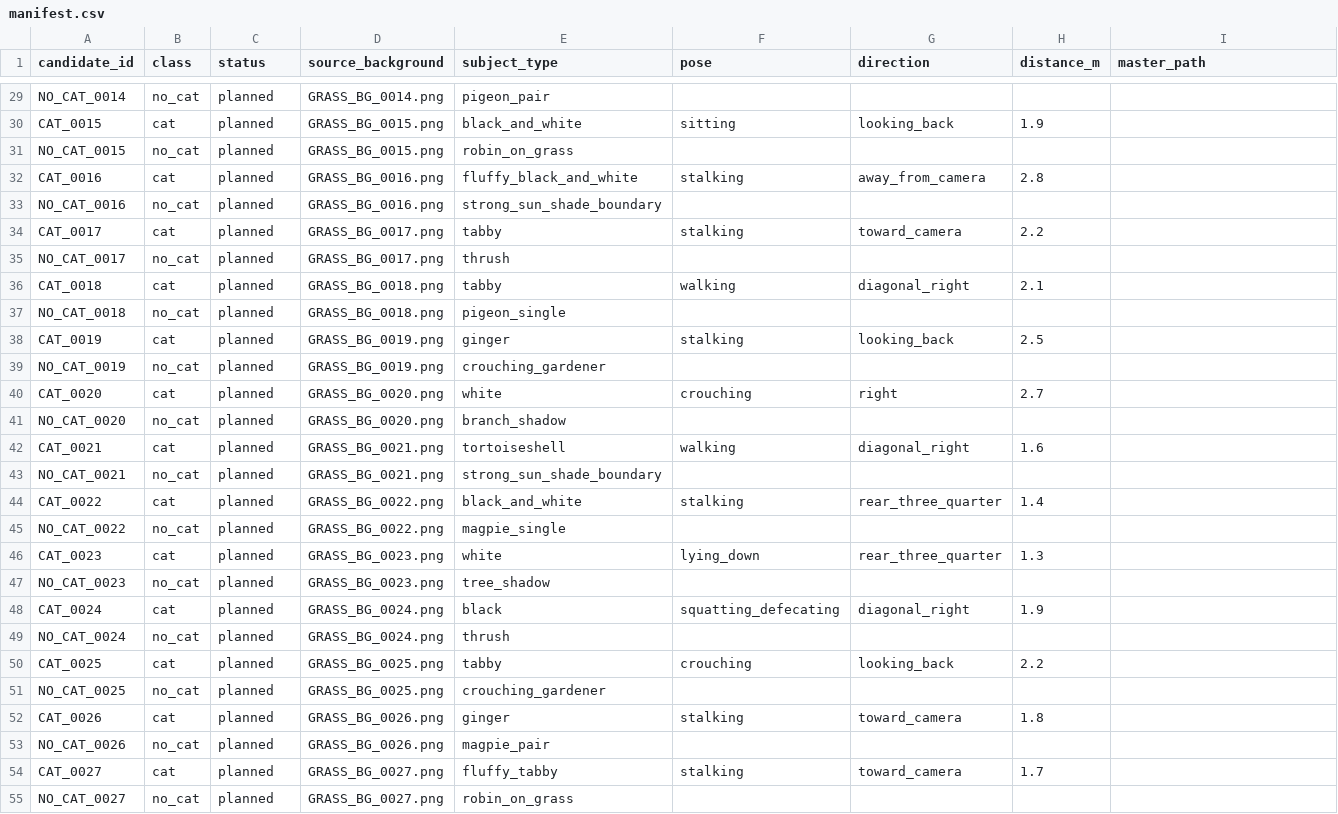
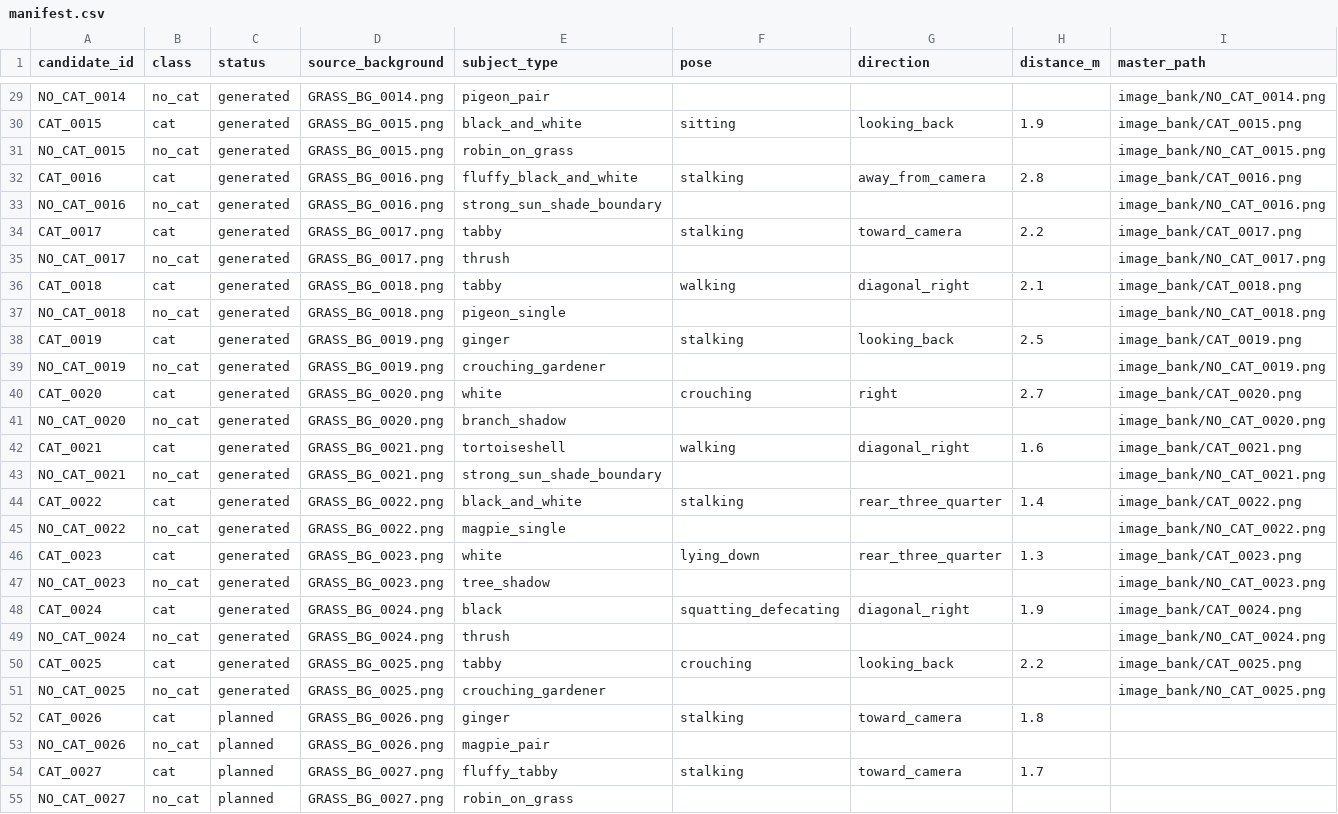
Before and after one commit to scotty9000/Seeed_Grove_Vision_AI_Module_V2, a CSV file: classifier/training/chatgpt/cat_classify_toolkit_png/manifest.csv, drawn as a sheet; only a part is shown, gaps mark what is left out; the diff covers the shown part only; the diff names each change by its address in the sheet, - before the commit and + after, or states it on an @@ line.

```diff
--- a/classifier/training/chatgpt/cat_classify_toolkit_png/manifest.csv
+++ b/classifier/training/chatgpt/cat_classify_toolkit_png/manifest.csv
-C29:C51 (status): planned
+C29:C51 (status): generated
-I29 (master_path): (empty)
+I29 (master_path): image_bank/NO_CAT_0014.png
-I30 (master_path): (empty)
+I30 (master_path): image_bank/CAT_0015.png
-I31 (master_path): (empty)
+I31 (master_path): image_bank/NO_CAT_0015.png
-I32 (master_path): (empty)
+I32 (master_path): image_bank/CAT_0016.png
-I33 (master_path): (empty)
+I33 (master_path): image_bank/NO_CAT_0016.png
-I34 (master_path): (empty)
+I34 (master_path): image_bank/CAT_0017.png
-I35 (master_path): (empty)
+I35 (master_path): image_bank/NO_CAT_0017.png
-I36 (master_path): (empty)
+I36 (master_path): image_bank/CAT_0018.png
-I37 (master_path): (empty)
+I37 (master_path): image_bank/NO_CAT_0018.png
-I38 (master_path): (empty)
+I38 (master_path): image_bank/CAT_0019.png
-I39 (master_path): (empty)
+I39 (master_path): image_bank/NO_CAT_0019.png
-I40 (master_path): (empty)
+I40 (master_path): image_bank/CAT_0020.png
-I41 (master_path): (empty)
+I41 (master_path): image_bank/NO_CAT_0020.png
-I42 (master_path): (empty)
+I42 (master_path): image_bank/CAT_0021.png
-I43 (master_path): (empty)
+I43 (master_path): image_bank/NO_CAT_0021.png
-I44 (master_path): (empty)
+I44 (master_path): image_bank/CAT_0022.png
-I45 (master_path): (empty)
+I45 (master_path): image_bank/NO_CAT_0022.png
-I46 (master_path): (empty)
+I46 (master_path): image_bank/CAT_0023.png
-I47 (master_path): (empty)
+I47 (master_path): image_bank/NO_CAT_0023.png
-I48 (master_path): (empty)
+I48 (master_path): image_bank/CAT_0024.png
-I49 (master_path): (empty)
+I49 (master_path): image_bank/NO_CAT_0024.png
-I50 (master_path): (empty)
+I50 (master_path): image_bank/CAT_0025.png
-I51 (master_path): (empty)
+I51 (master_path): image_bank/NO_CAT_0025.png
```
Also changed, not shown: 54 edited cells elsewhere in this file, 3 other files.
